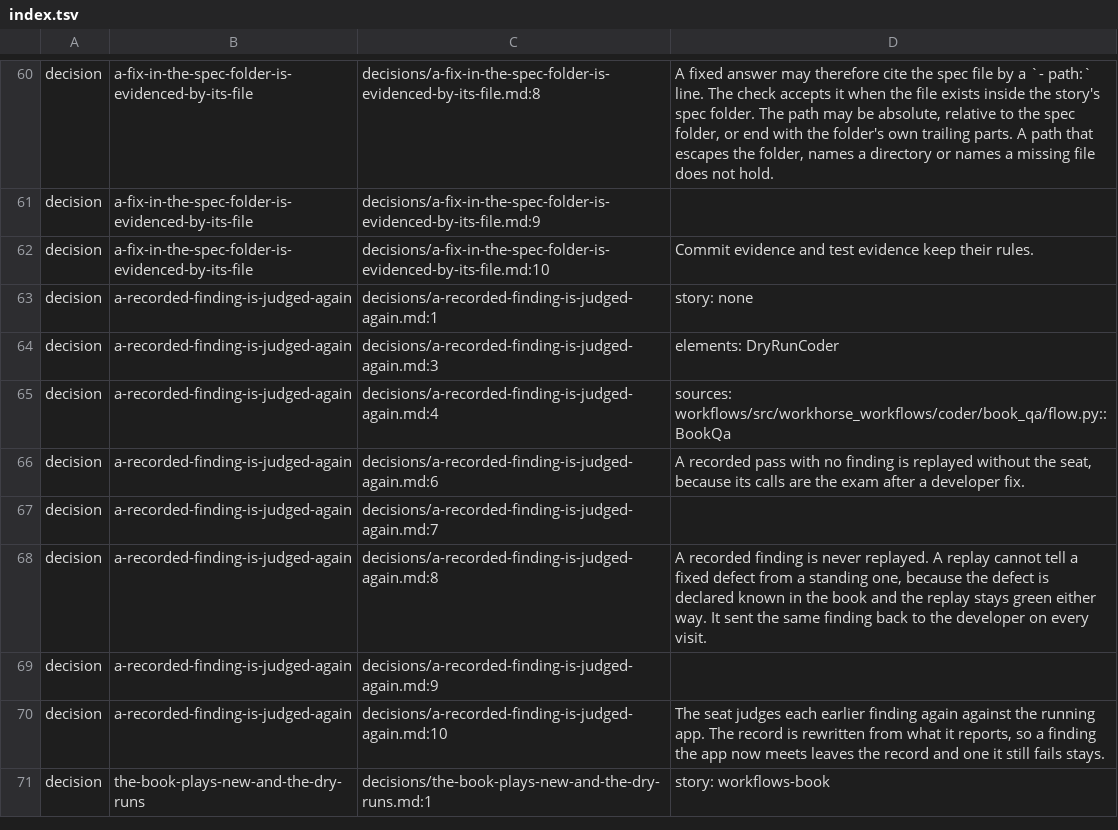
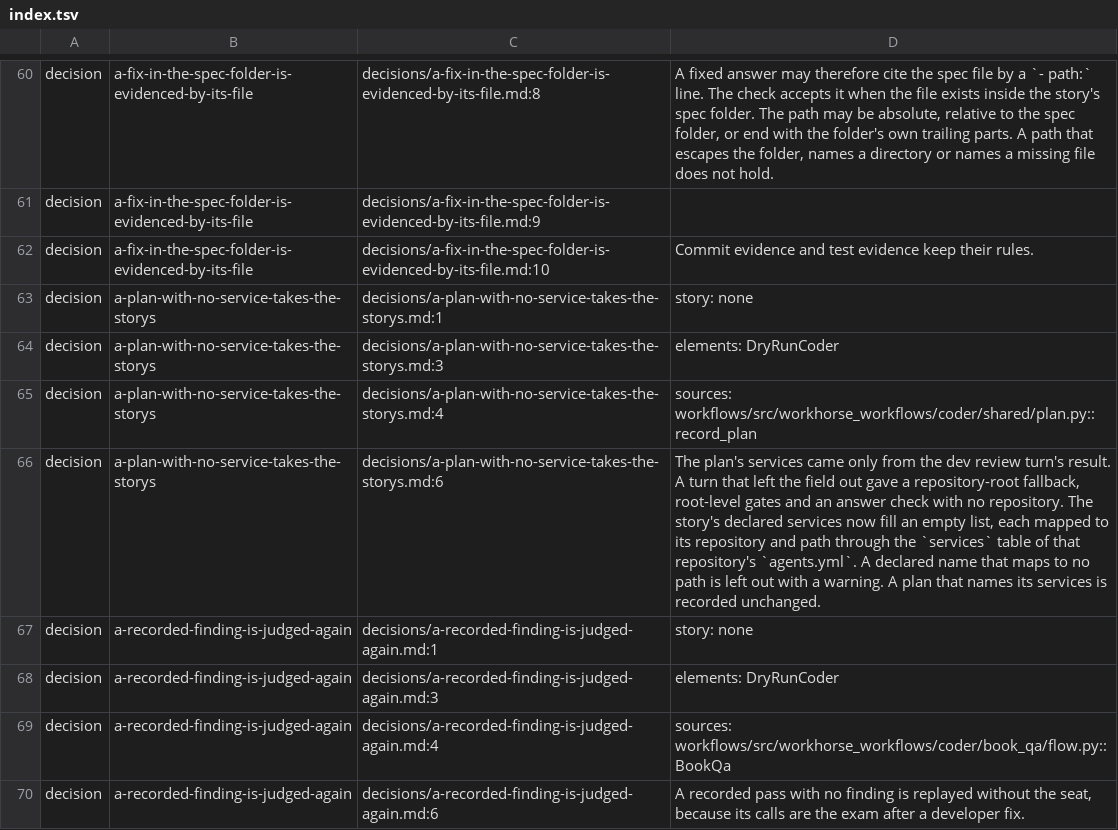
Before and after one commit to GabrielCpp/stablemate, a TSV file: services/workflows/index.tsv, drawn as a sheet; only a part is shown, gaps mark what is left out; the shorter side is filled out with more unchanged rows.

```diff
--- a/services/workflows/index.tsv
+++ b/services/workflows/index.tsv
@@ -62,2 +62,6 @@ decision	a-fix-in-the-spec-folder-is-evidenced-by-its-file	decisions/a-fix-in-th
 decision	a-fix-in-the-spec-folder-is-evidenced-by-its-file	decisions/a-fix-in-the-spec-folder-is-evidenced-by-its-file.md:10	Commit evidence and test evidence keep their rules.
+decision	a-plan-with-no-service-takes-the-storys	decisions/a-plan-with-no-service-takes-the-storys.md:1	story: none
+decision	a-plan-with-no-service-takes-the-storys	decisions/a-plan-with-no-service-takes-the-storys.md:3	elements: DryRunCoder
+decision	a-plan-with-no-service-takes-the-storys	decisions/a-plan-with-no-service-takes-the-storys.md:4	sources: workflows/src/workhorse_workflows/coder/shared/plan.py::record_plan
+decision	a-plan-with-no-service-takes-the-storys	decisions/a-plan-with-no-service-takes-the-storys.md:6	The plan's services came only from the dev review turn's result. A turn that left the field out gave a repository-root fallback, root-level gates and an answer check with no repository. The story's declared services now fill an empty list, each mapped to its repository and path through the `services` table of that repository's `agents.yml`. A declared name that maps to no path is left out with a warning. A plan that names its services is recorded unchanged.
 decision	a-recorded-finding-is-judged-again	decisions/a-recorded-finding-is-judged-again.md:1	story: none
```
Also changed, not shown: 8 other files.
